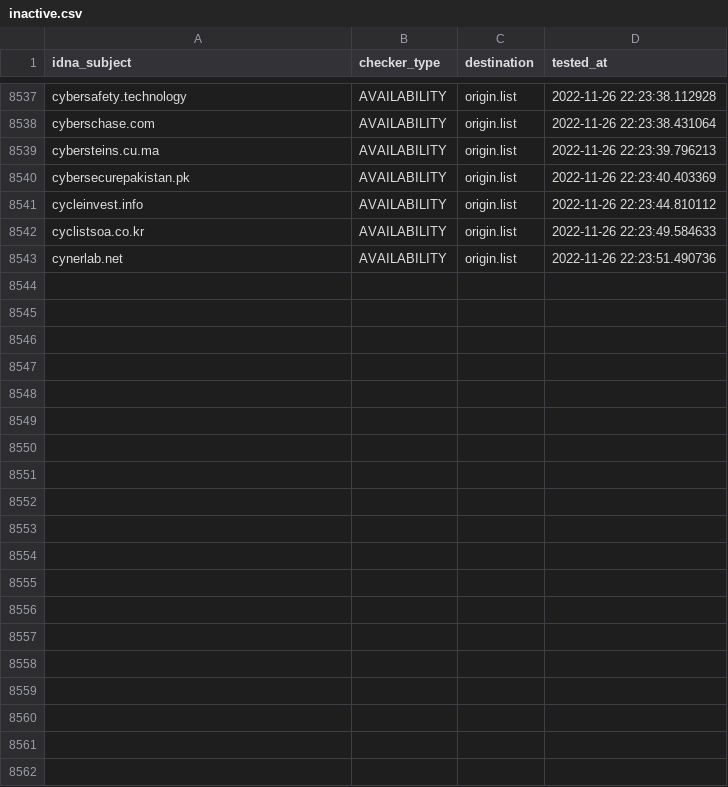
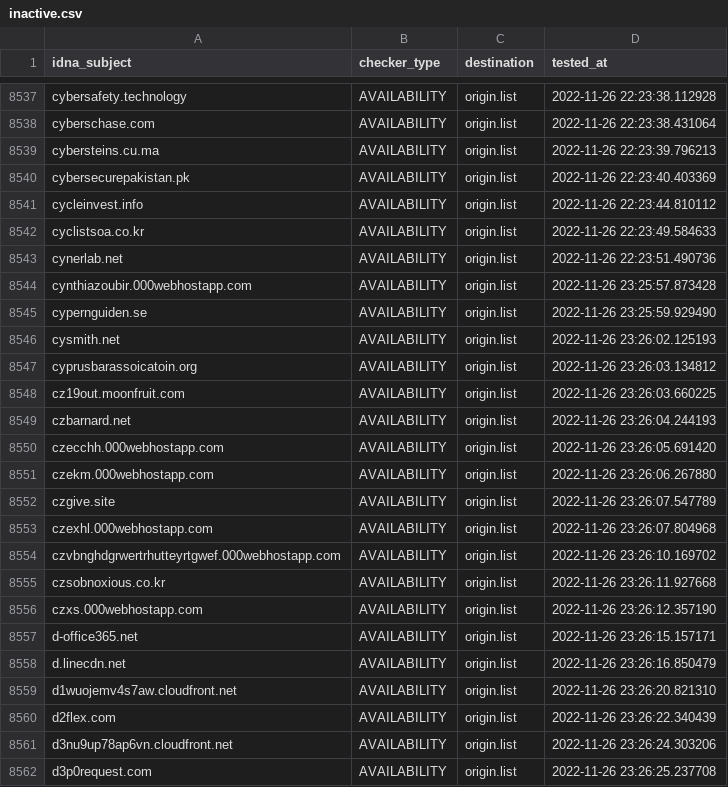
Before and after one commit to dead-hosts/upd_domain_git_gioxx, a CSV file: .pyfunceble/inactive.csv, drawn as a sheet; only a part is shown, gaps mark what is left out; the diff covers the shown part only.

```diff
--- a/.pyfunceble/inactive.csv
+++ b/.pyfunceble/inactive.csv
@@ -8543 +8543,20 @@ cyclistsoa.co.kr,AVAILABILITY,origin.list,2022-11-26 22:23:49.584633
 cynerlab.net,AVAILABILITY,origin.list,2022-11-26 22:23:51.490736
+cynthiazoubir.000webhostapp.com,AVAILABILITY,origin.list,2022-11-26 23:25:57.873428
+cypernguiden.se,AVAILABILITY,origin.list,2022-11-26 23:25:59.929490
+cysmith.net,AVAILABILITY,origin.list,2022-11-26 23:26:02.125193
+cyprusbarassoicatoin.org,AVAILABILITY,origin.list,2022-11-26 23:26:03.134812
+cz19out.moonfruit.com,AVAILABILITY,origin.list,2022-11-26 23:26:03.660225
+czbarnard.net,AVAILABILITY,origin.list,2022-11-26 23:26:04.244193
+czecchh.000webhostapp.com,AVAILABILITY,origin.list,2022-11-26 23:26:05.691420
+czekm.000webhostapp.com,AVAILABILITY,origin.list,2022-11-26 23:26:06.267880
+czgive.site,AVAILABILITY,origin.list,2022-11-26 23:26:07.547789
+czexhl.000webhostapp.com,AVAILABILITY,origin.list,2022-11-26 23:26:07.804968
+czvbnghdgrwertrhutteyrtgwef.000webhostapp.com,AVAILABILITY,origin.list,2022-11-26 23:26:10.169702
+czsobnoxious.co.kr,AVAILABILITY,origin.list,2022-11-26 23:26:11.927668
+czxs.000webhostapp.com,AVAILABILITY,origin.list,2022-11-26 23:26:12.357190
+d-office365.net,AVAILABILITY,origin.list,2022-11-26 23:26:15.157171
+d.linecdn.net,AVAILABILITY,origin.list,2022-11-26 23:26:16.850479
+d1wuojemv4s7aw.cloudfront.net,AVAILABILITY,origin.list,2022-11-26 23:26:20.821310
+d2flex.com,AVAILABILITY,origin.list,2022-11-26 23:26:22.340439
+d3nu9up78ap6vn.cloudfront.net,AVAILABILITY,origin.list,2022-11-26 23:26:24.303206
+d3p0request.com,AVAILABILITY,origin.list,2022-11-26 23:26:25.237708
```
Also changed, not shown: 12 added rows elsewhere in this file, .pyfunceble/whois.csv, 12 other files.
